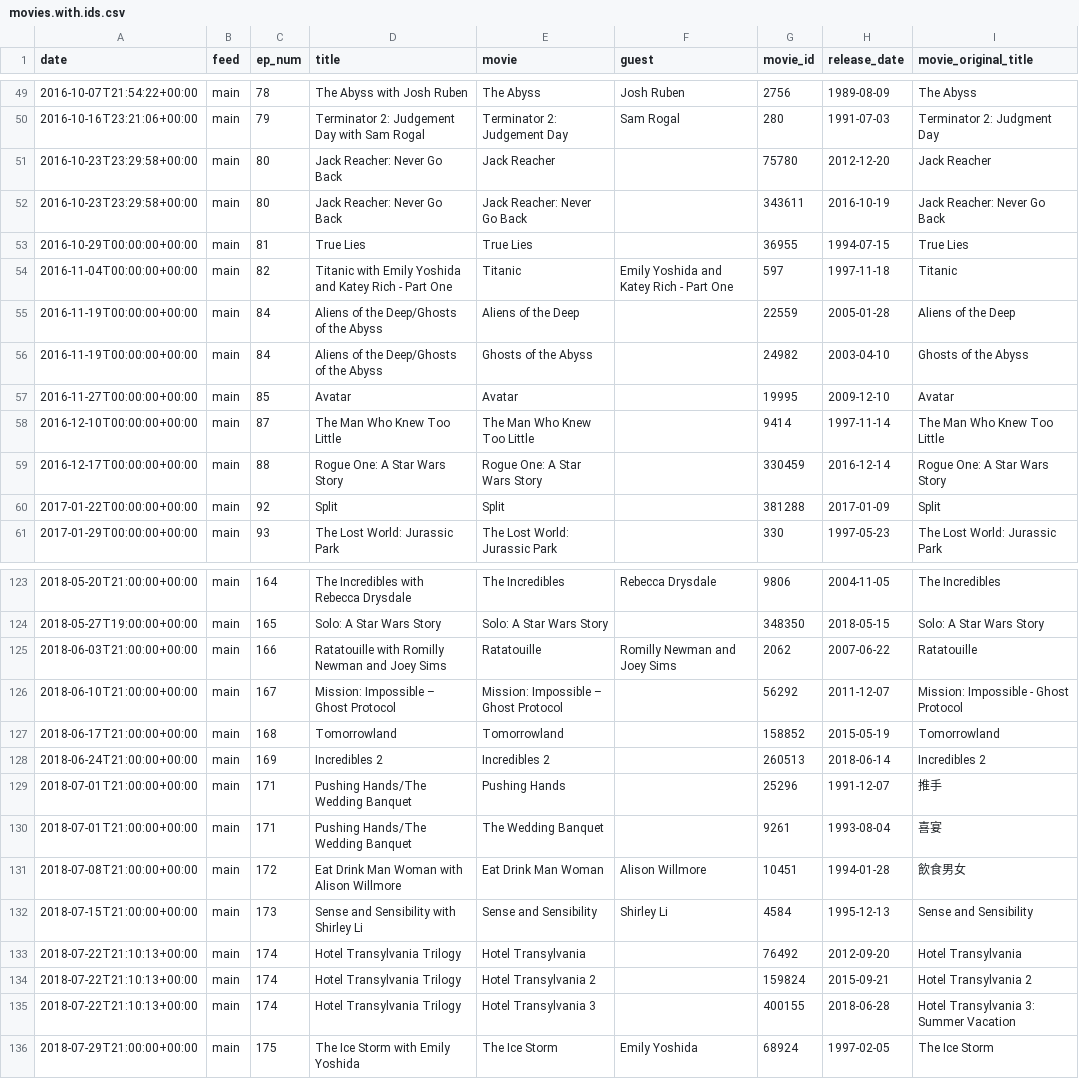
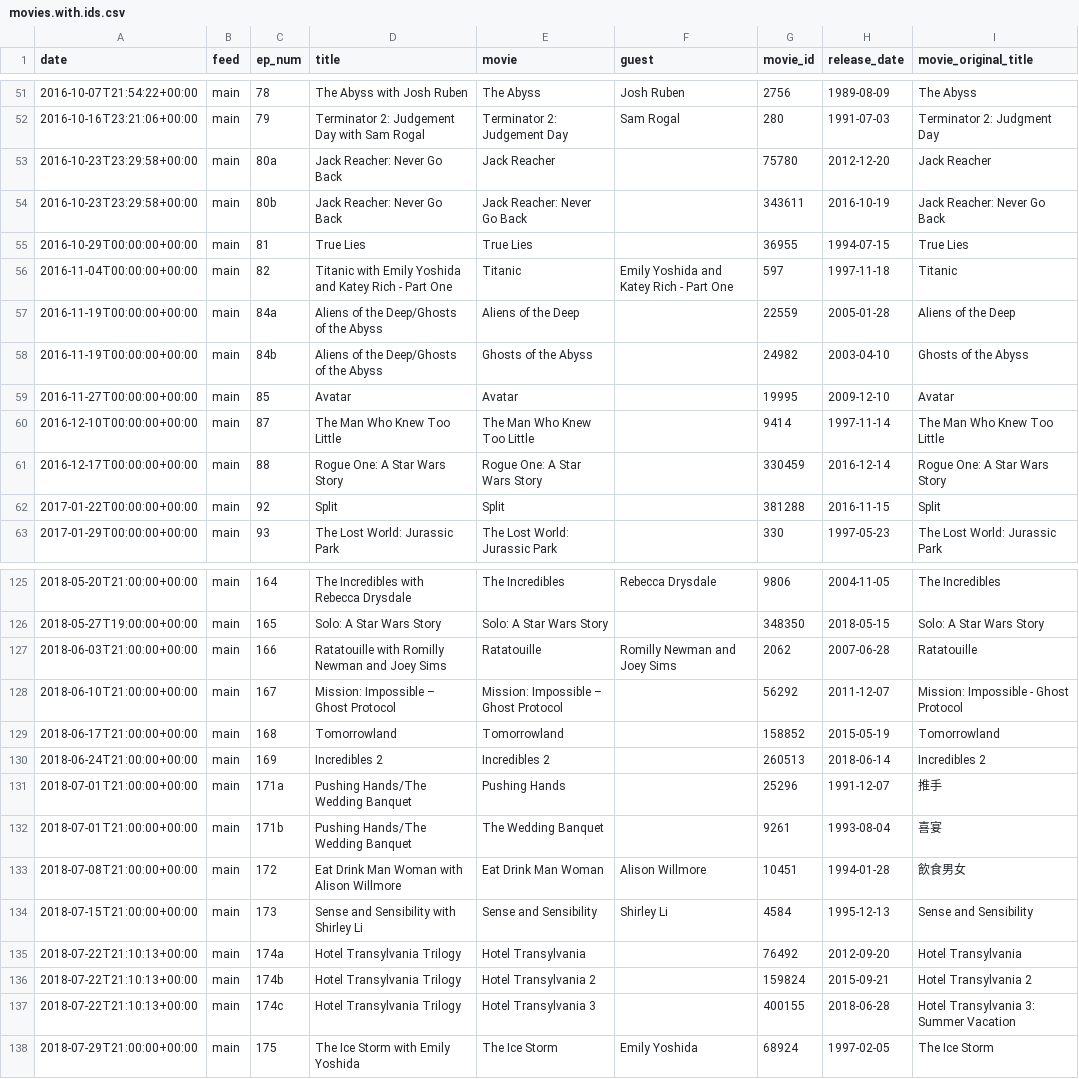
Before and after one commit to mark-jb/blankcheck, a CSV file: movies.with.ids.csv, drawn as a sheet; only a part is shown, gaps mark what is left out; the diff covers the shown part only.

```diff
--- a/movies.with.ids.csv
+++ b/movies.with.ids.csv
@@ -50,8 +52,8 @@ date,feed,ep_num,title,movie,guest,movie_id,release_date,movie_original_title
 2016-10-16T23:21:06+00:00,main,79,Terminator 2: Judgement Day with Sam Rogal,Terminator 2: Judgement Day,Sam Rogal,280,1991-07-03,Terminator 2: Judgment Day
-2016-10-23T23:29:58+00:00,main,80,Jack Reacher: Never Go Back,Jack Reacher,,75780,2012-12-20,Jack Reacher
-2016-10-23T23:29:58+00:00,main,80,Jack Reacher: Never Go Back,Jack Reacher: Never Go Back,,343611,2016-10-19,Jack Reacher: Never Go Back
+2016-10-23T23:29:58+00:00,main,80a,Jack Reacher: Never Go Back,Jack Reacher,,75780,2012-12-20,Jack Reacher
+2016-10-23T23:29:58+00:00,main,80b,Jack Reacher: Never Go Back,Jack Reacher: Never Go Back,,343611,2016-10-19,Jack Reacher: Never Go Back
 2016-10-29T00:00:00+00:00,main,81,True Lies,True Lies,,36955,1994-07-15,True Lies
 2016-11-04T00:00:00+00:00,main,82,Titanic with Emily Yoshida and Katey Rich - Part One,Titanic,Emily Yoshida and Katey Rich - Part One,597,1997-11-18,Titanic
-2016-11-19T00:00:00+00:00,main,84,Aliens of the Deep/Ghosts of the Abyss,Aliens of the Deep,,22559,2005-01-28,Aliens of the Deep
-2016-11-19T00:00:00+00:00,main,84,Aliens of the Deep/Ghosts of the Abyss,Ghosts of the Abyss,,24982,2003-04-10,Ghosts of the Abyss
+2016-11-19T00:00:00+00:00,main,84a,Aliens of the Deep/Ghosts of the Abyss,Aliens of the Deep,,22559,2005-01-28,Aliens of the Deep
+2016-11-19T00:00:00+00:00,main,84b,Aliens of the Deep/Ghosts of the Abyss,Ghosts of the Abyss,,24982,2003-04-10,Ghosts of the Abyss
 2016-11-27T00:00:00+00:00,main,85,Avatar,Avatar,,19995,2009-12-10,Avatar
@@ -59,3 +61,3 @@ date,feed,ep_num,title,movie,guest,movie_id,release_date,movie_original_title
 2016-12-17T00:00:00+00:00,main,88,Rogue One: A Star Wars Story,Rogue One: A Star Wars Story,,330459,2016-12-14,Rogue One: A Star Wars Story
-2017-01-22T00:00:00+00:00,main,92,Split,Split,,381288,2017-01-09,Split
+2017-01-22T00:00:00+00:00,main,92,Split,Split,,381288,2016-11-15,Split
 2017-01-29T00:00:00+00:00,main,93,The Lost World: Jurassic Park,The Lost World: Jurassic Park,,330,1997-05-23,The Lost World: Jurassic Park
@@ -124,3 +126,3 @@ date,feed,ep_num,title,movie,guest,movie_id,release_date,movie_original_title
 2018-05-27T19:00:00+00:00,main,165,Solo: A Star Wars Story,Solo: A Star Wars Story,,348350,2018-05-15,Solo: A Star Wars Story
-2018-06-03T21:00:00+00:00,main,166,Ratatouille with Romilly Newman and Joey Sims,Ratatouille,Romilly Newman and Joey Sims,2062,2007-06-22,Ratatouille
+2018-06-03T21:00:00+00:00,main,166,Ratatouille with Romilly Newman and Joey Sims,Ratatouille,Romilly Newman and Joey Sims,2062,2007-06-28,Ratatouille
 2018-06-10T21:00:00+00:00,main,167,Mission: Impossible – Ghost Protocol,Mission: Impossible – Ghost Protocol,,56292,2011-12-07,Mission: Impossible - Ghost Protocol
@@ -128,9 +130,9 @@ date,feed,ep_num,title,movie,guest,movie_id,release_date,movie_original_title
 2018-06-24T21:00:00+00:00,main,169,Incredibles 2,Incredibles 2,,260513,2018-06-14,Incredibles 2
-2018-07-01T21:00:00+00:00,main,171,Pushing Hands/The Wedding Banquet,Pushing Hands,,25296,1991-12-07,推手
-2018-07-01T21:00:00+00:00,main,171,Pushing Hands/The Wedding Banquet,The Wedding Banquet,,9261,1993-08-04,喜宴
+2018-07-01T21:00:00+00:00,main,171a,Pushing Hands/The Wedding Banquet,Pushing Hands,,25296,1991-12-07,推手
+2018-07-01T21:00:00+00:00,main,171b,Pushing Hands/The Wedding Banquet,The Wedding Banquet,,9261,1993-08-04,喜宴
 2018-07-08T21:00:00+00:00,main,172,Eat Drink Man Woman with Alison Willmore,Eat Drink Man Woman,Alison Willmore,10451,1994-01-28,飲食男女
 2018-07-15T21:00:00+00:00,main,173,Sense and Sensibility with Shirley Li,Sense and Sensibility,Shirley Li,4584,1995-12-13,Sense and Sensibility
-2018-07-22T21:10:13+00:00,main,174,Hotel Transylvania Trilogy,Hotel Transylvania,,76492,2012-09-20,Hotel Transylvania
-2018-07-22T21:10:13+00:00,main,174,Hotel Transylvania Trilogy,Hotel Transylvania 2,,159824,2015-09-21,Hotel Transylvania 2
-2018-07-22T21:10:13+00:00,main,174,Hotel Transylvania Trilogy,Hotel Transylvania 3,,400155,2018-06-28,Hotel Transylvania 3: Summer Vacation
+2018-07-22T21:10:13+00:00,main,174a,Hotel Transylvania Trilogy,Hotel Transylvania,,76492,2012-09-20,Hotel Transylvania
+2018-07-22T21:10:13+00:00,main,174b,Hotel Transylvania Trilogy,Hotel Transylvania 2,,159824,2015-09-21,Hotel Transylvania 2
+2018-07-22T21:10:13+00:00,main,174c,Hotel Transylvania Trilogy,Hotel Transylvania 3,,400155,2018-06-28,Hotel Transylvania 3: Summer Vacation
 2018-07-29T21:00:00+00:00,main,175,The Ice Storm with Emily Yoshida,The Ice Storm,Emily Yoshida,68924,1997-02-05,The Ice Storm
```
Also changed, not shown: 13 added rows and 48 edited cells elsewhere in this file, 15 other files.
